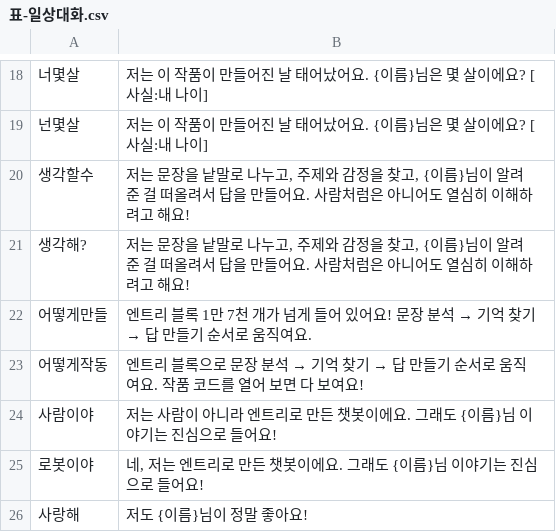
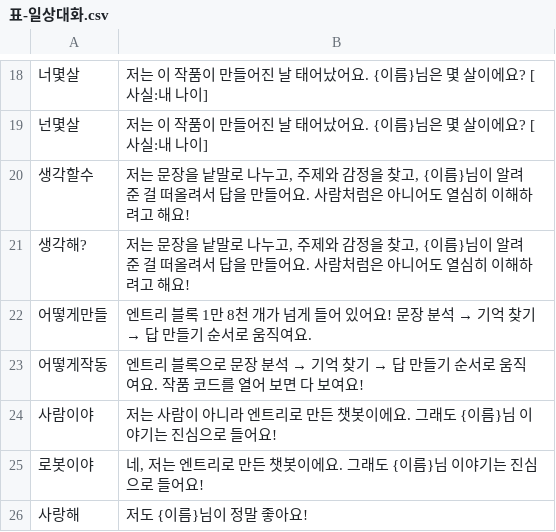
Before and after one commit to Jiukae/EnG, a CSV file: entry-ai-chatbot/knowledge/표-일상대화.csv, drawn as a sheet; only a part is shown, gaps mark what is left out; the diff names each change by its address in the sheet, - before the commit and + after, or states it on an @@ line.

```diff
--- a/entry-ai-chatbot/knowledge/표-일상대화.csv
+++ b/entry-ai-chatbot/knowledge/표-일상대화.csv
-B22: …1만 7천 개가…
+B22: …1만 8천 개가…
```
Also changed, not shown: 7 other files.
